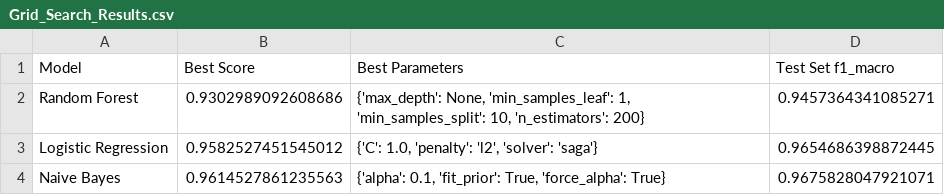
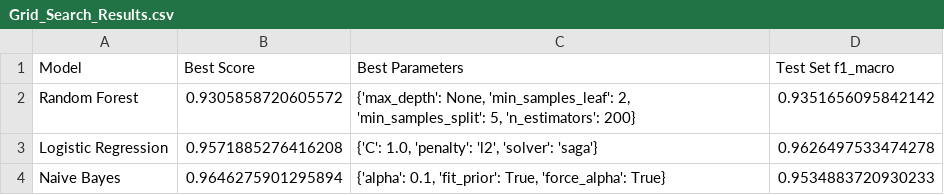
Before and after one commit to seraphritt/Processamento-de-Linguagem-Natural, a CSV file: Atividade_3/Grid_Search_Results.csv, drawn as a sheet.

Commit message:
adding grid_search, gridsearchs_data and show_results functions

```diff
--- a/Atividade_3/Grid_Search_Results.csv
+++ b/Atividade_3/Grid_Search_Results.csv
@@ -1,4 +1,4 @@
 Model,Best Score,Best Parameters,Test Set f1_macro
-Random Forest,0.9302989092608686,"{'max_depth': None, 'min_samples_leaf': 1, 'min_samples_split': 10, 'n_estimators': 200}",0.9457364341085271
-Logistic Regression,0.9582527451545012,"{'C': 1.0, 'penalty': 'l2', 'solver': 'saga'}",0.9654686398872445
-Naive Bayes,0.9614527861235563,"{'alpha': 0.1, 'fit_prior': True, 'force_alpha': True}",0.9675828047921071
+Random Forest,0.9305858720605572,"{'max_depth': None, 'min_samples_leaf': 2, 'min_samples_split': 5, 'n_estimators': 200}",0.9351656095842142
+Logistic Regression,0.9571885276416208,"{'C': 1.0, 'penalty': 'l2', 'solver': 'saga'}",0.9626497533474278
+Naive Bayes,0.9646275901295894,"{'alpha': 0.1, 'fit_prior': True, 'force_alpha': True}",0.9534883720930233
```
Also changed, not shown: 2 other files.
